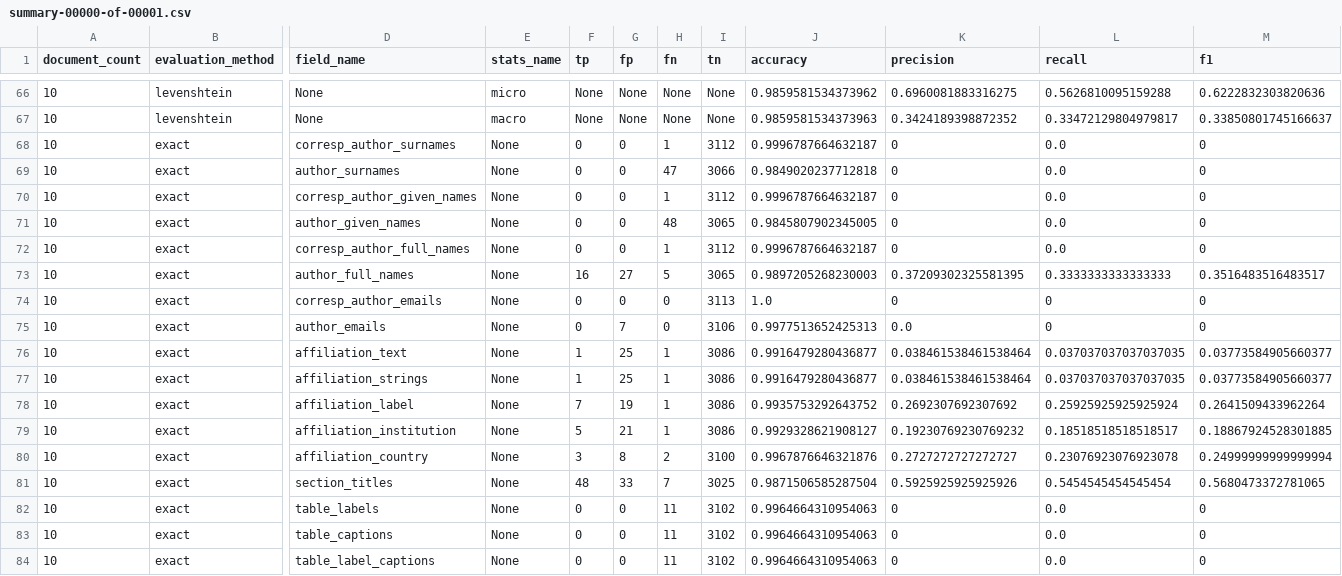
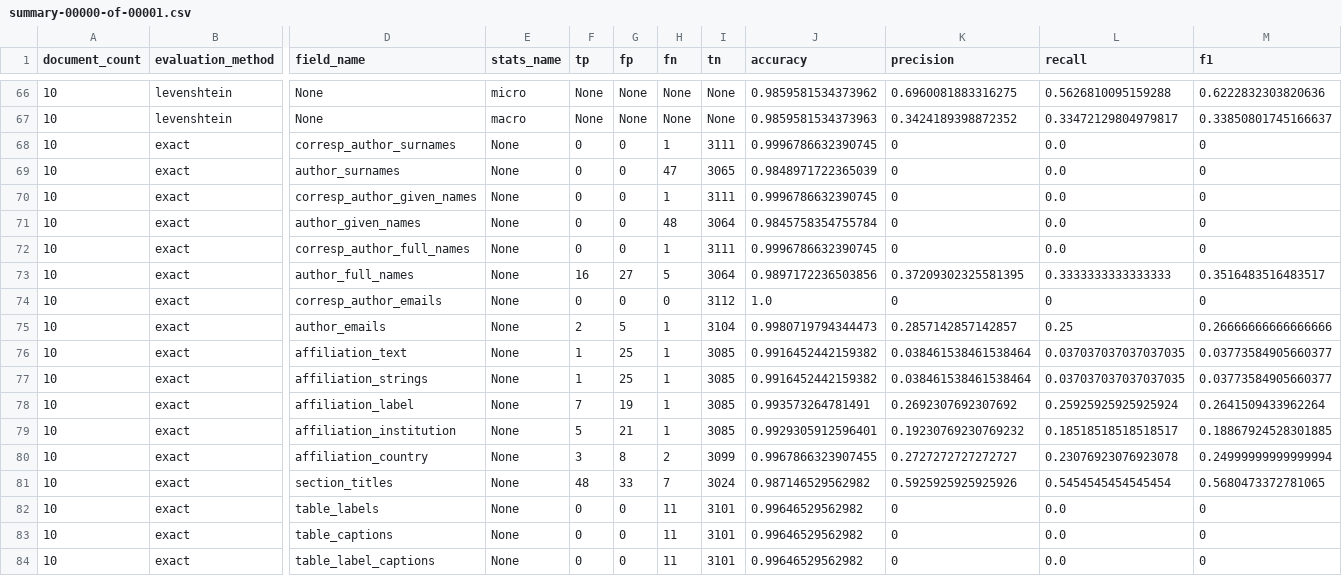
Before and after one commit to elifesciences/sciencebeam-judge, a CSV file: example-data/pmc-sample-1943-cc-by-subset-results/cermine/evaluation-results/summary-00000-of-00001.csv, drawn as a sheet; only a part is shown, gaps mark what is left out; the diff covers the shown part only; the diff names each change by its address in the sheet, - before the commit and + after, or states it on an @@ line.

```diff
--- a/example-data/pmc-sample-1943-cc-by-subset-results/cermine/evaluation-results/summary-00000-of-00001.csv
+++ b/example-data/pmc-sample-1943-cc-by-subset-results/cermine/evaluation-results/summary-00000-of-00001.csv
-I68 (tn): 3112
+I68 (tn): 3111
-J68 (accuracy): 0.9996787664632187
+J68 (accuracy): 0.9996786632390745
-I69 (tn): 3066
+I69 (tn): 3065
-J69 (accuracy): 0.9849020237712818
+J69 (accuracy): 0.9848971722365039
-I70 (tn): 3112
+I70 (tn): 3111
-J70 (accuracy): 0.9996787664632187
+J70 (accuracy): 0.9996786632390745
-I71 (tn): 3065
+I71 (tn): 3064
-J71 (accuracy): 0.9845807902345005
+J71 (accuracy): 0.9845758354755784
-I72 (tn): 3112
+I72 (tn): 3111
-J72 (accuracy): 0.9996787664632187
+J72 (accuracy): 0.9996786632390745
-I73 (tn): 3065
+I73 (tn): 3064
-J73 (accuracy): 0.9897205268230003
+J73 (accuracy): 0.9897172236503856
-I74 (tn): 3113
+I74 (tn): 3112
-F75 (tp): 0
+F75 (tp): 2
-G75 (fp): 7
+G75 (fp): 5
-H75 (fn): 0
+H75 (fn): 1
-I75 (tn): 3106
+I75 (tn): 3104
-J75 (accuracy): 0.9977513652425313
+J75 (accuracy): 0.9980719794344473
-K75 (precision): 0.0
+K75 (precision): 0.2857142857142857
-L75 (recall): 0
+L75 (recall): 0.25
-M75 (f1): 0
+M75 (f1): 0.26666666666666666
-I76:I79 (tn): 3086
+I76:I79 (tn): 3085
-J76:J77 (accuracy): 0.9916479280436877
+J76:J77 (accuracy): 0.9916452442159382
-J78 (accuracy): 0.9935753292643752
+J78 (accuracy): 0.993573264781491
-J79 (accuracy): 0.9929328621908127
+J79 (accuracy): 0.9929305912596401
-I80 (tn): 3100
+I80 (tn): 3099
-J80 (accuracy): 0.9967876646321876
+J80 (accuracy): 0.9967866323907455
-I81 (tn): 3025
+I81 (tn): 3024
-J81 (accuracy): 0.9871506585287504
+J81 (accuracy): 0.987146529562982
-I82:I84 (tn): 3102
+I82:I84 (tn): 3101
-J82:J84 (accuracy): 0.9964664310954063
+J82:J84 (accuracy): 0.99646529562982
```
Also changed, not shown: 119 edited cells elsewhere in this file, example-data/pmc-sample-1943-cc-by-subset-results/grobid-tei/evaluation-results/summary-00000-of-00001.csv, 4 other files.
